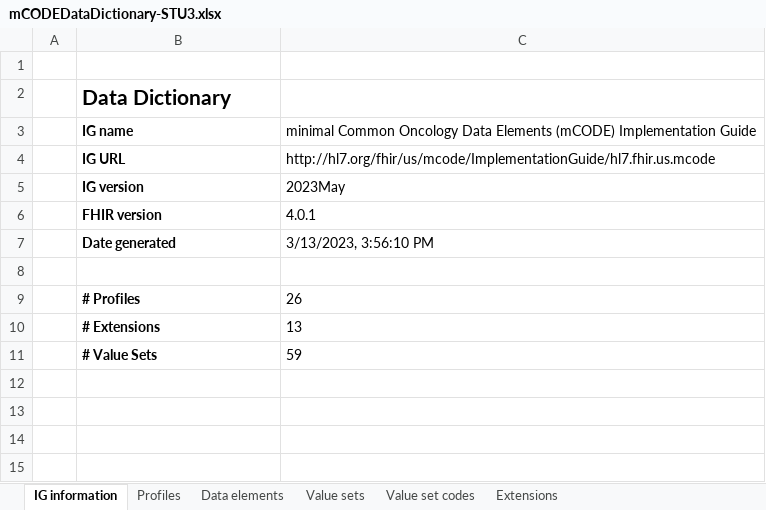
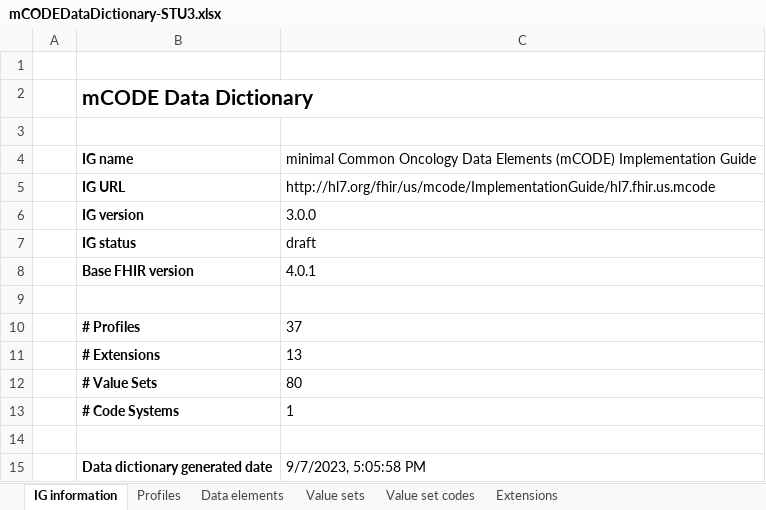
Before and after one commit to HL7/fhir-mCODE-ig, an Excel workbook: input/images/data-dictionary/mCODEDataDictionary-STU3.xlsx, sheet IG information, drawn as a sheet; only a part is shown; values as stored, in another font and other column widths than the file's, no borders; removed rows and columns are numbered as before the commit, all else as after; the diff covers the shown part only; the diff names each change by its address in the sheet, - before the commit and + after, or states it on an @@ line.

Commit message:
Stu3 data dictionary v2 (#381)
* Update data dictionary, diff, and ig-summary-related readme

* Update data dictionary to use up-to-date IG contents and STU2.1 for diff

* update data dictionary using ig-update

* Moved data dictionary out of Conformance menus and into More menu

* Fixed broken link to dictionary differential

  data-dictionary/mCODEDataDictionary-STU3-vs-STU2.1.xlsx

missing the 2.1

* Comparison should be to latest release -- STU 2.1

* regenerate STU3 data dictionary

* Working with settings to handle renaming

* first cut at diff_settings

* additional mapping

* Update mCODEDataDictionary-STU3-vs-STU2.1.xlsx

---------

Co-authored-by: Max Masnick <max@masnick.org>
Co-authored-by: Mark Kramer <mkramer@mitre.org>

```diff
--- a/input/images/data-dictionary/mCODEDataDictionary-STU3.xlsx (sheet IG information)
+++ b/input/images/data-dictionary/mCODEDataDictionary-STU3.xlsx (sheet IG information)
-B2: Data Dictionary
+B2: mCODE Data Dictionary
+row 3: (empty)
-C6: 2023May
+C6: 3.0.0
+row 7:  | IG status | draft
-B8: FHIR version
+B8: Base FHIR version
-row 7:  | Date generated | 3/13/2023, 3:56:10 PM
-C10: 26
+C10: 37
-C12: 59
+C12: 80
+row 13:  | # Code Systems | 1
+row 14: (empty)
+row 15:  | Data dictionary generated date | 9/7/2023, 5:05:58 PM
```
Also changed, not shown: 14 added rows elsewhere in this sheet, sheet Value set codes, sheet Data elements, sheet Value sets, sheet Profiles, sheet Extensions, hidden cells, 15 other files.
